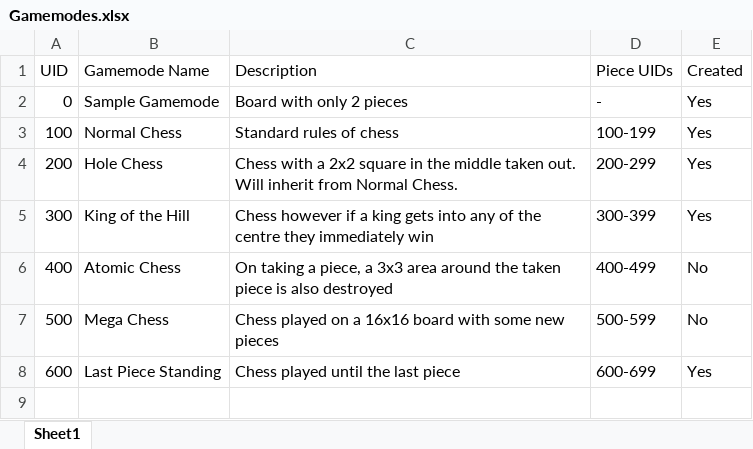
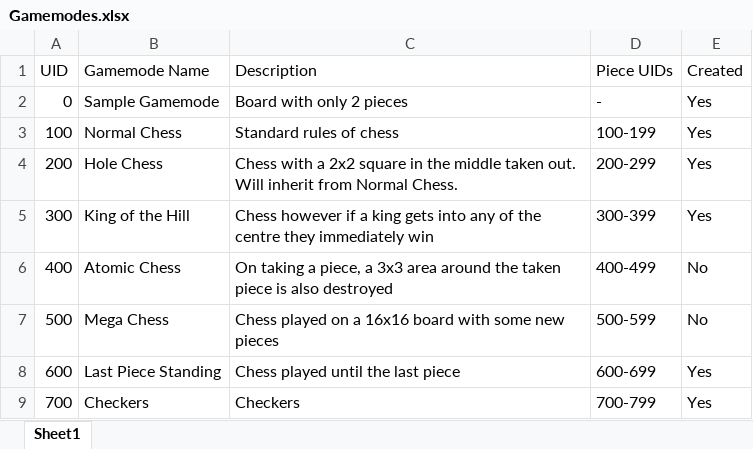
Before and after one commit to Robert-M-Lucas/NEA, an Excel workbook: Gamemodes.xlsx, sheet Sheet1, drawn as a sheet; values as stored, in another font and other column widths than the file's, no borders; the diff names each change by its address in the sheet, - before the commit and + after, or states it on an @@ line.

Commit message:
Update

```diff
--- a/Gamemodes.xlsx (sheet Sheet1)
+++ b/Gamemodes.xlsx (sheet Sheet1)
+row 9: 700 | Checkers | Checkers | 700-799 | Yes
```
